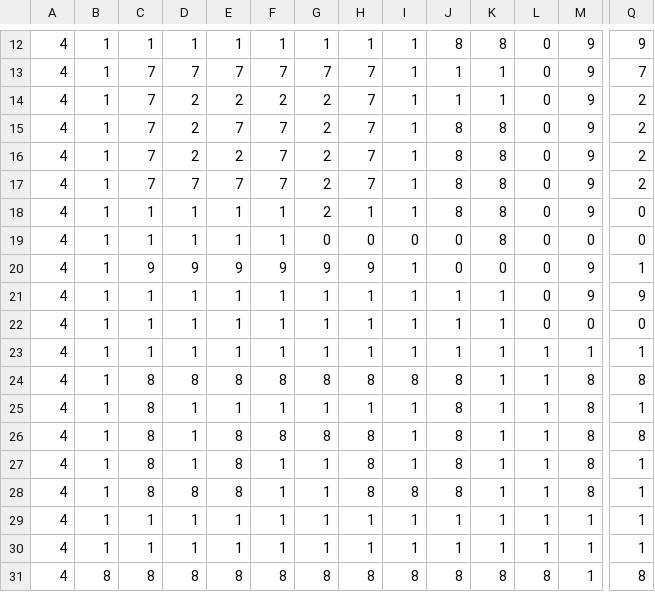
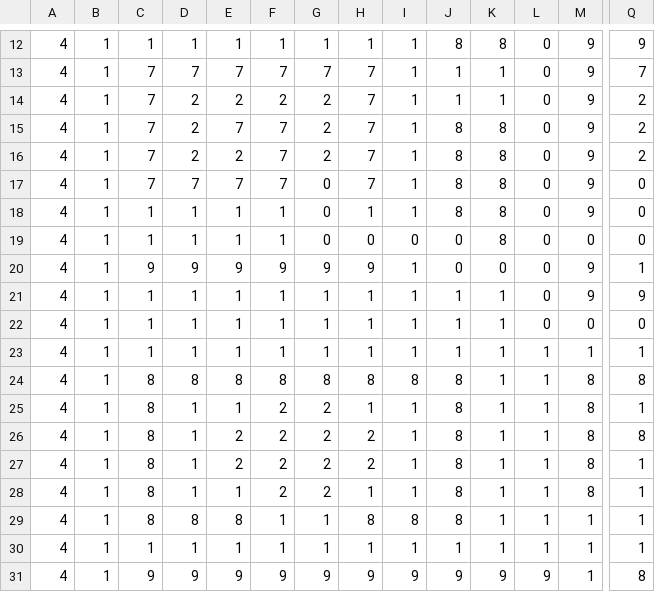
Before and after one commit to virfortis-rgb/vi, a CSV file: assets/mundi/mundus_1.csv, drawn as a sheet; only a part is shown, gaps mark what is left out; the diff covers the shown part only; the diff names each change by its address in the sheet, - before the commit and + after, or states it on an @@ line.

Commit message:
level and map data

```diff
--- a/assets/mundi/mundus_1.csv
+++ b/assets/mundi/mundus_1.csv
-G17:G18: 2
+G17:G18: 0
-Q17: 2
+Q17: 0
-F25: 1
+F25: 2
-G25: 1
+G25: 2
-E26:E27: 8
+E26:E27: 2
-F26: 8
+F26: 2
-G26: 8
+G26: 2
-H26:H27: 8
+H26:H27: 2
-F27:F28: 1
+F27:F28: 2
-G27:G28: 1
+G27:G28: 2
-D28: 8
+D28: 1
-E28: 8
+E28: 1
-H28: 8
+H28: 1
-I28: 8
+I28: 1
-C29: 1
+C29: 8
-D29: 1
+D29: 8
-E29: 1
+E29: 8
-H29: 1
+H29: 8
-I29: 1
+I29: 8
-J29: 1
+J29: 8
-B31: 8
+B31: 1
-C31: 8
+C31: 9
-D31: 8
+D31: 9
-E31: 8
+E31: 9
-F31: 8
+F31: 9
-G31: 8
+G31: 9
-H31: 8
+H31: 9
-I31: 8
+I31: 9
-J31: 8
+J31: 9
-K31: 8
+K31: 9
-L31: 8
+L31: 9
```
Also changed, not shown: 59 edited cells elsewhere in this file, 1 other file.
